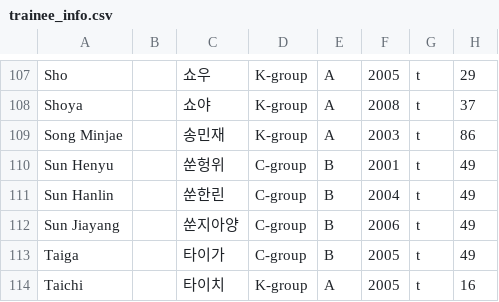
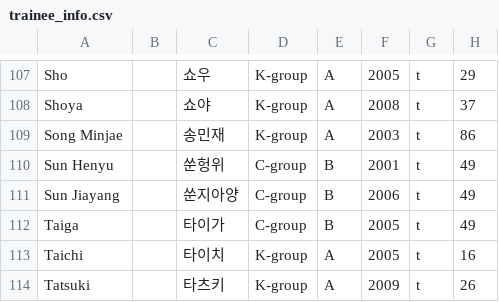
Before and after one commit to haobinzgay/B2PRANKER, a CSV file: trainee_info.csv, drawn as a sheet; only a part is shown, gaps mark what is left out; the shorter side is filled out with more unchanged rows; the diff names each change by its address in the sheet, - before the commit and + after, or states it on an @@ line.

Commit message:
Update trainee_info.csv

```diff
--- a/trainee_info.csv
+++ b/trainee_info.csv
-row 111: Sun Hanlin |  | 쑨한린 | C-group | B | 2004 | t | 49
```
